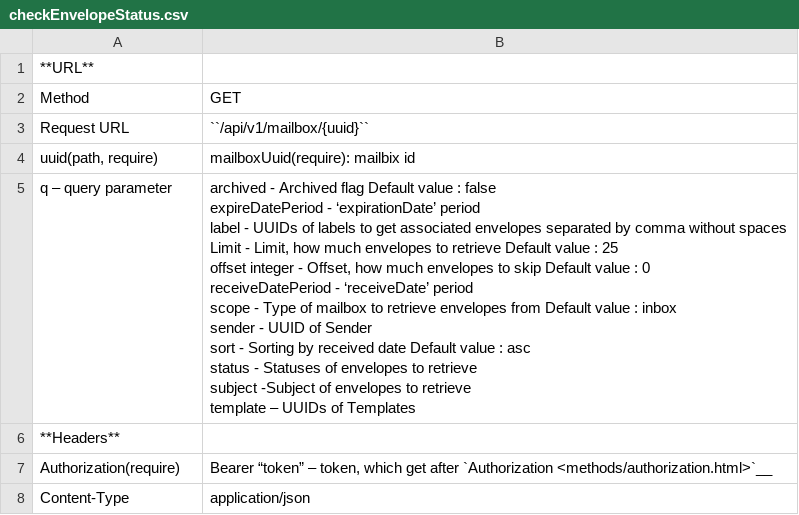
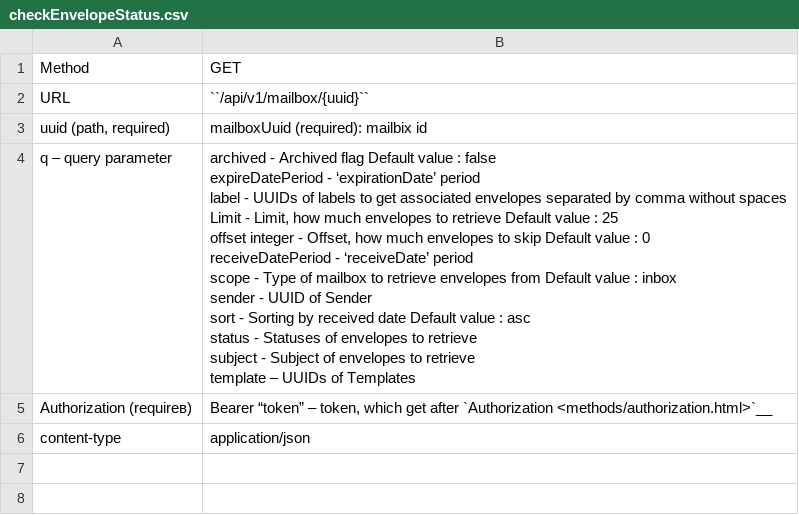
Before and after one commit to jecksolovyev/io.centredo.docs, a CSV file: docs/source/pages/apiIntegration/methods/checkEnvelopeStatus.csv, drawn as a sheet.

```diff
--- a/docs/source/pages/apiIntegration/methods/checkEnvelopeStatus.csv
+++ b/docs/source/pages/apiIntegration/methods/checkEnvelopeStatus.csv
@@ -1,30 +1,17 @@
-**URL**,
 Method,GET
-Request URL,``/api/v1/mailbox/{uuid}``
-"uuid(path, require)",mailboxUuid(require): mailbix id
-q – query parameter,"archived -  Archived flag Default value : false
-
-expireDatePeriod - ‘expirationDate’ period
-
-label -  UUIDs of labels to get associated envelopes separated by comma without spaces
-
-Limit  - Limit, how much envelopes to retrieve  Default value : 25
-
-offset integer -  Offset, how much envelopes to skip  Default value : 0
-
-receiveDatePeriod -  ‘receiveDate’ period
-
-scope - Type of mailbox to retrieve envelopes from Default value : inbox
-
-sender - UUID of Sender
-
-sort - Sorting by received date Default value : asc
-
-status - Statuses of envelopes to retrieve
-
-subject -Subject of envelopes to retrieve
-
-template – UUIDs of Templates"
-**Headers**,
-Authorization(require),"Bearer “token” – token, which get after `Authorization <methods/authorization.html>`__      "
-Content-Type,application/json
+URL,``/api/v1/mailbox/{uuid}``
+"uuid (path, required)",mailboxUuid (required): mailbix id
+q – query parameter,"archived -  Archived flag Default value : false
+expireDatePeriod - ‘expirationDate’ period
+label -  UUIDs of labels to get associated envelopes separated by comma without spaces
+Limit  - Limit, how much envelopes to retrieve  Default value : 25
+offset integer -  Offset, how much envelopes to skip  Default value : 0
+receiveDatePeriod -  ‘receiveDate’ period
+scope - Type of mailbox to retrieve envelopes from Default value : inbox
+sender - UUID of Sender
+sort - Sorting by received date Default value : asc
+status - Statuses of envelopes to retrieve
+subject - Subject of envelopes to retrieve
+template – UUIDs of Templates"
+Authorization (requireв),"Bearer “token” – token, which get after `Authorization <methods/authorization.html>`__      "
+content-type,application/json
```
Also changed, not shown: docs/source/pages/apiIntegration/methods/documentsForSign.csv, docs/source/pages/apiIntegration/methods/downloadZip.csv, 28 other files.
